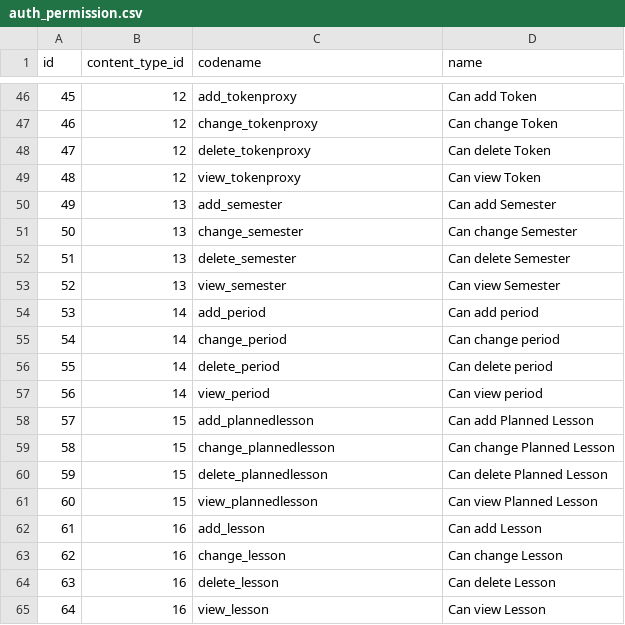
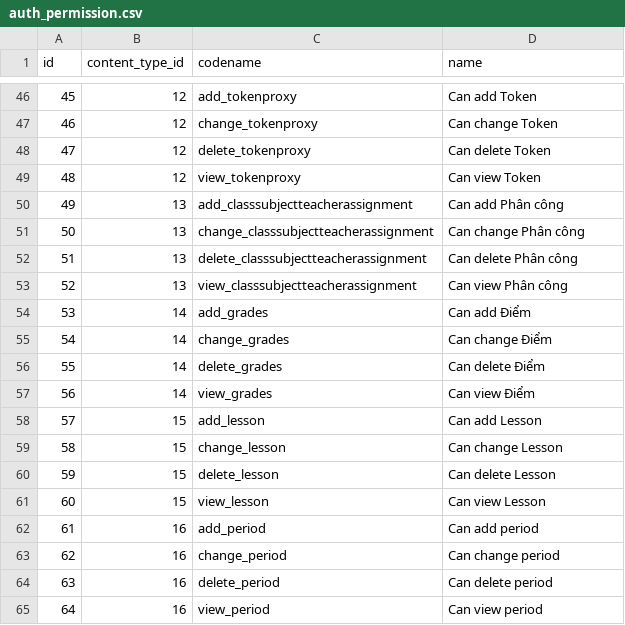
Before and after one commit to CodeBotX/SmartClassroom, a CSV file: backend/backup/auth_permission.csv, drawn as a sheet; only a part is shown, gaps mark what is left out; the diff covers the shown part only.

```diff
--- a/backend/backup/auth_permission.csv
+++ b/backend/backup/auth_permission.csv
@@ -49,17 +49,17 @@ id,content_type_id,codename,name
 48,12,view_tokenproxy,Can view Token
-49,13,add_semester,Can add Semester
-50,13,change_semester,Can change Semester
-51,13,delete_semester,Can delete Semester
-52,13,view_semester,Can view Semester
-53,14,add_period,Can add period
-54,14,change_period,Can change period
-55,14,delete_period,Can delete period
-56,14,view_period,Can view period
-57,15,add_plannedlesson,Can add Planned Lesson
-58,15,change_plannedlesson,Can change Planned Lesson
-59,15,delete_plannedlesson,Can delete Planned Lesson
-60,15,view_plannedlesson,Can view Planned Lesson
-61,16,add_lesson,Can add Lesson
-62,16,change_lesson,Can change Lesson
-63,16,delete_lesson,Can delete Lesson
-64,16,view_lesson,Can view Lesson
+49,13,add_classsubjectteacherassignment,Can add Phân công
+50,13,change_classsubjectteacherassignment,Can change Phân công
+51,13,delete_classsubjectteacherassignment,Can delete Phân công
+52,13,view_classsubjectteacherassignment,Can view Phân công
+53,14,add_grades,Can add Điểm
+54,14,change_grades,Can change Điểm
+55,14,delete_grades,Can delete Điểm
+56,14,view_grades,Can view Điểm
+57,15,add_lesson,Can add Lesson
+58,15,change_lesson,Can change Lesson
+59,15,delete_lesson,Can delete Lesson
+60,15,view_lesson,Can view Lesson
+61,16,add_period,Can add period
+62,16,change_period,Can change period
+63,16,delete_period,Can delete period
+64,16,view_period,Can view period
```
Also changed, not shown: 32 edited cells elsewhere in this file, backend/backup/Student.csv, backend/backup/accounts_customuser.csv, 33 other files.
